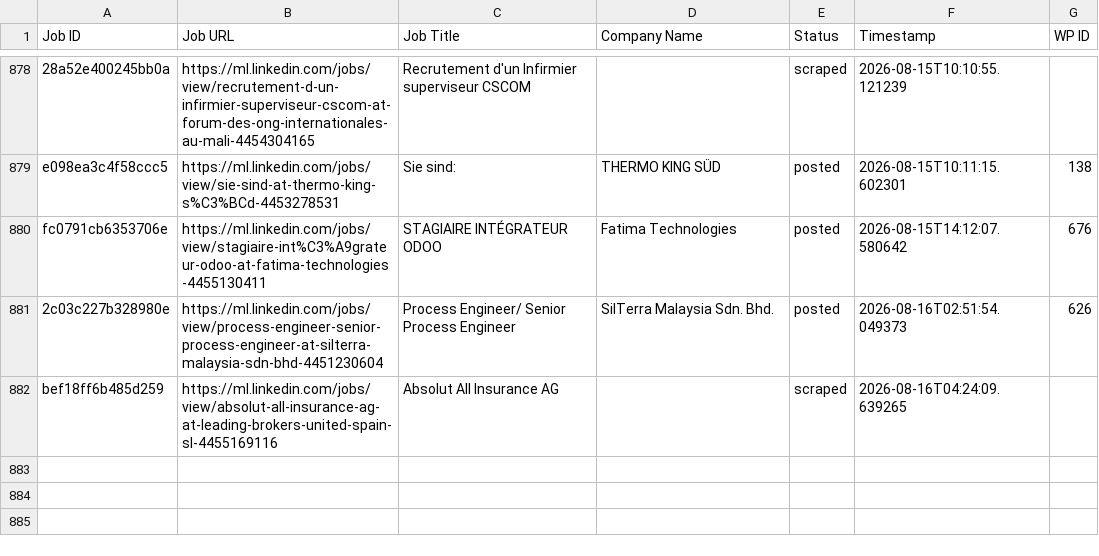
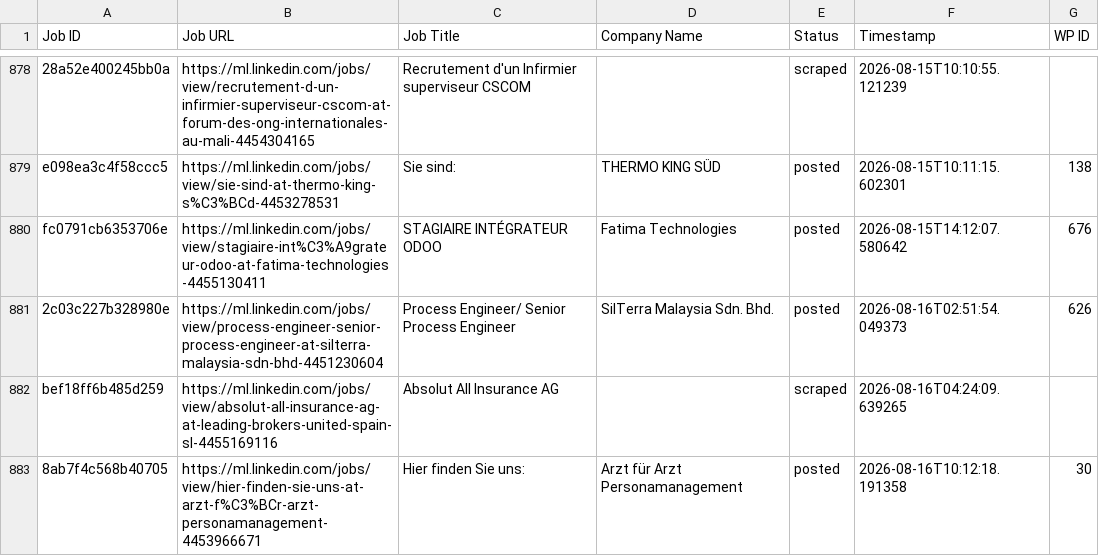
Before and after one commit to innovationinc2000/ml, a CSV file: processed_jobs.csv, drawn as a sheet; only a part is shown, gaps mark what is left out; the diff names each change by its address in the sheet, - before the commit and + after, or states it on an @@ line.

```diff
--- a/processed_jobs.csv
+++ b/processed_jobs.csv
+row 883: 8ab7f4c568b40705 | https://ml.linkedin.com/jobs/view/hier-finden-sie-uns-at-arzt-f%C3%BCr-arzt-personamanagement-4453966671 | Hier finden Sie uns: | Arzt für Arzt Personamanagement | posted | 2026-08-16T10:12:18.191358 | 30
```
